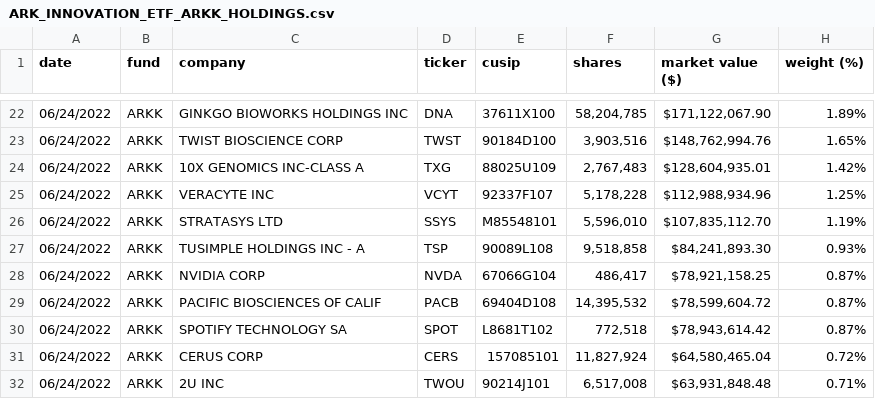
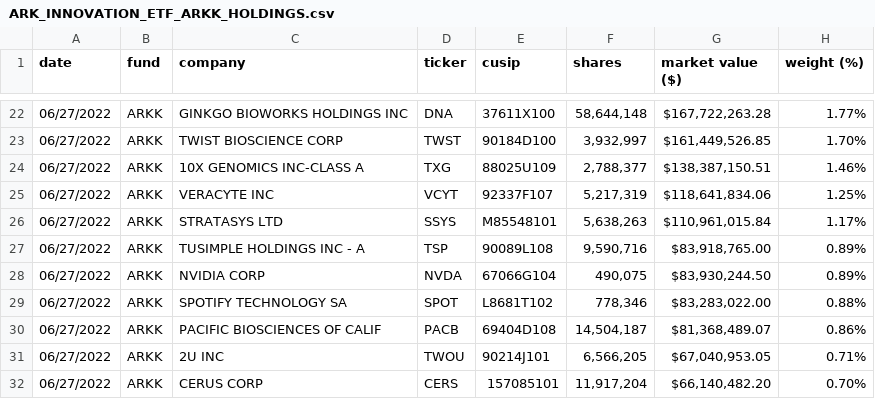
Before and after one commit to tsekityam/ark-funds-flat-data, a CSV file: ARK_INNOVATION_ETF_ARKK_HOLDINGS.csv, drawn as a sheet; only a part is shown, gaps mark what is left out; the diff covers the shown part only.

Commit message:
Flat: latest data (2022-06-28T00:24:18.201Z) {   "date": "2022-06-28T00:24:18.201Z",   "files": [     {       "name": "ARK_INNOVATION_ETF_ARKK_HOLDINGS.csv",       "deltaBytes": 0,       "source": "https://ark-funds.com/wp-content/uploads/funds-etf-csv/ARK_INNOVATION_ETF_ARKK_HOLDINGS.csv"     },     {       "name": "raw/ARK_INNOVATION_ETF_ARKK_HOLDINGS.csv",       "deltaBytes": 0,       "source": "https://ark-funds.com/wp-content/uploads/funds-etf-csv/ARK_INNOVATION_ETF_ARKK_HOLDINGS.csv"     },     {       "name": "ARK_TRANSPARENCY_ETF_CTRU_HOLDINGS.csv",       "deltaBytes": 1,       "source": "https://ark-funds.com/wp-content/uploads/funds-etf-csv/ARK_TRANSPARENCY_ETF_CTRU_HOLDINGS.csv"     },     {       "name": "raw/ARK_TRANSPARENCY_ETF_CTRU_HOLDINGS.csv",       "deltaBytes": 1,       "source": "https://ark-funds.com/wp-content/uploads/funds-etf-csv/ARK_TRANSPARENCY_ETF_CTRU_HOLDINGS.csv"     }   ] }

```diff
--- a/ARK_INNOVATION_ETF_ARKK_HOLDINGS.csv
+++ b/ARK_INNOVATION_ETF_ARKK_HOLDINGS.csv
@@ -22,11 +22,11 @@ date,fund,company,ticker,cusip,shares,market value ($),weight (%)
-06/24/2022,ARKK,GINKGO BIOWORKS HOLDINGS INC,DNA,37611X100,"58,204,785","$171,122,067.90",1.89%
-06/24/2022,ARKK,TWIST BIOSCIENCE CORP,TWST,90184D100,"3,903,516","$148,762,994.76",1.65%
-06/24/2022,ARKK,10X GENOMICS INC-CLASS A,TXG,88025U109,"2,767,483","$128,604,935.01",1.42%
-06/24/2022,ARKK,VERACYTE INC,VCYT,92337F107,"5,178,228","$112,988,934.96",1.25%
-06/24/2022,ARKK,STRATASYS LTD,SSYS,M85548101,"5,596,010","$107,835,112.70",1.19%
-06/24/2022,ARKK,TUSIMPLE HOLDINGS INC - A,TSP,90089L108,"9,518,858","$84,241,893.30",0.93%
-06/24/2022,ARKK,NVIDIA CORP,NVDA,67066G104,"486,417","$78,921,158.25",0.87%
-06/24/2022,ARKK,PACIFIC BIOSCIENCES OF CALIF,PACB,69404D108,"14,395,532","$78,599,604.72",0.87%
-06/24/2022,ARKK,SPOTIFY TECHNOLOGY SA,SPOT,L8681T102,"772,518","$78,943,614.42",0.87%
-06/24/2022,ARKK,CERUS CORP,CERS,157085101,"11,827,924","$64,580,465.04",0.72%
-06/24/2022,ARKK,2U INC,TWOU,90214J101,"6,517,008","$63,931,848.48",0.71%
+06/27/2022,ARKK,GINKGO BIOWORKS HOLDINGS INC,DNA,37611X100,"58,644,148","$167,722,263.28",1.77%
+06/27/2022,ARKK,TWIST BIOSCIENCE CORP,TWST,90184D100,"3,932,997","$161,449,526.85",1.70%
+06/27/2022,ARKK,10X GENOMICS INC-CLASS A,TXG,88025U109,"2,788,377","$138,387,150.51",1.46%
+06/27/2022,ARKK,VERACYTE INC,VCYT,92337F107,"5,217,319","$118,641,834.06",1.25%
+06/27/2022,ARKK,STRATASYS LTD,SSYS,M85548101,"5,638,263","$110,961,015.84",1.17%
+06/27/2022,ARKK,TUSIMPLE HOLDINGS INC - A,TSP,90089L108,"9,590,716","$83,918,765.00",0.89%
+06/27/2022,ARKK,NVIDIA CORP,NVDA,67066G104,"490,075","$83,930,244.50",0.89%
+06/27/2022,ARKK,SPOTIFY TECHNOLOGY SA,SPOT,L8681T102,"778,346","$83,283,022.00",0.88%
+06/27/2022,ARKK,PACIFIC BIOSCIENCES OF CALIF,PACB,69404D108,"14,504,187","$81,368,489.07",0.86%
+06/27/2022,ARKK,2U INC,TWOU,90214J101,"6,566,205","$67,040,953.05",0.71%
+06/27/2022,ARKK,CERUS CORP,CERS,157085101,"11,917,204","$66,140,482.20",0.70%
```
Also changed, not shown: 2 added rows, 2 removed rows and 91 edited cells elsewhere in this file, ARK_TRANSPARENCY_ETF_CTRU_HOLDINGS.csv, raw/ARK_INNOVATION_ETF_ARKK_HOLDINGS.csv, 1 other file.
